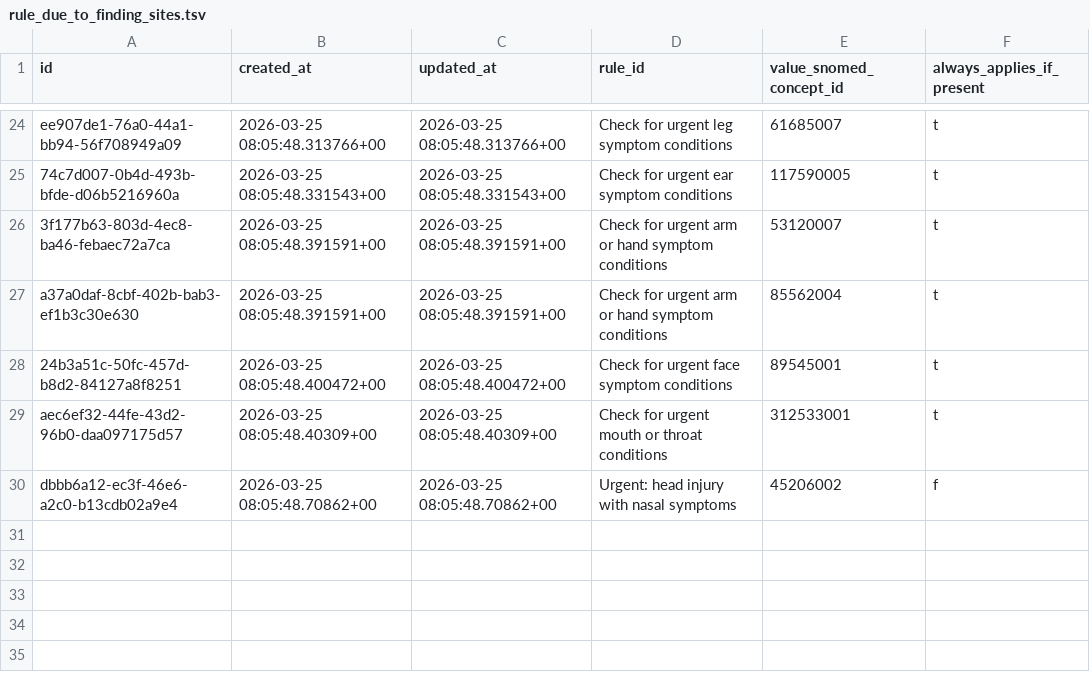
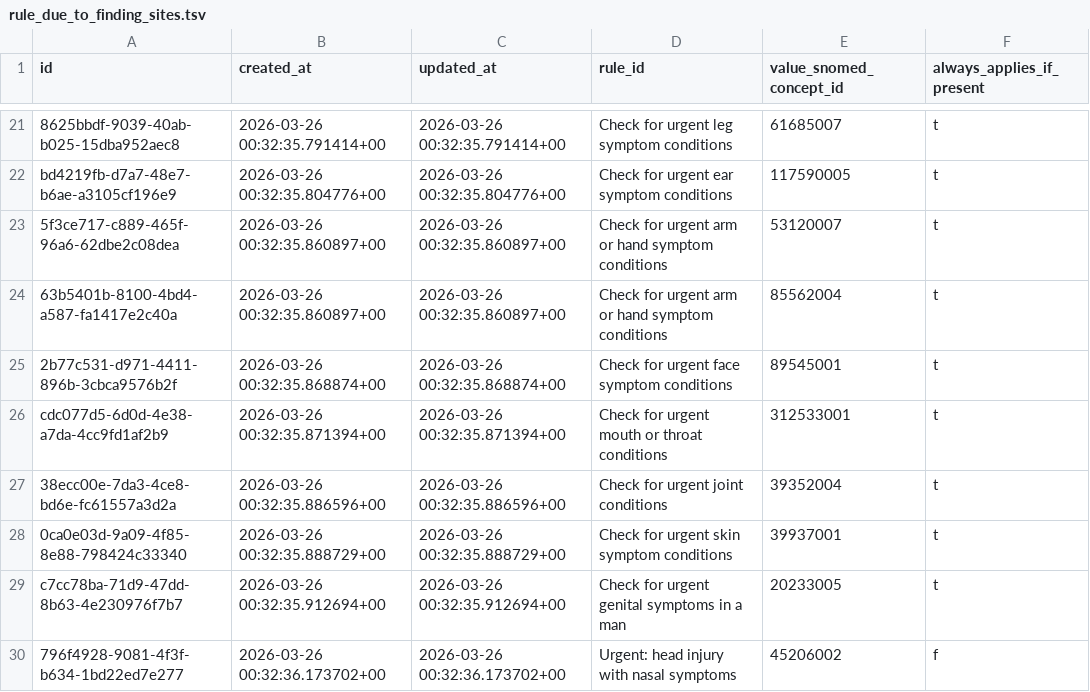
Before and after one commit to txandmj/virtual-hospitals-africa, a TSV file: db/seed/dumps/rule_due_to_finding_sites.tsv, drawn as a sheet; only a part is shown, gaps mark what is left out; addresses are those after the commit; the diff covers the shown part only; the diff names each change by its address in the sheet, - before the commit and + after, or states it on an @@ line.

```diff
--- a/db/seed/dumps/rule_due_to_finding_sites.tsv
+++ b/db/seed/dumps/rule_due_to_finding_sites.tsv
-A21 (id): ee907de1-76a0-44a1-bb94-56f708949a09
+A21 (id): 8625bbdf-9039-40ab-b025-15dba952aec8
-B21 (created_at): 2026-03-25 08:05:48.313766+00
+B21 (created_at): 2026-03-26 00:32:35.791414+00
-C21 (updated_at): 2026-03-25 08:05:48.313766+00
+C21 (updated_at): 2026-03-26 00:32:35.791414+00
-A22 (id): 74c7d007-0b4d-493b-bfde-d06b5216960a
+A22 (id): bd4219fb-d7a7-48e7-b6ae-a3105cf196e9
-B22 (created_at): 2026-03-25 08:05:48.331543+00
+B22 (created_at): 2026-03-26 00:32:35.804776+00
-C22 (updated_at): 2026-03-25 08:05:48.331543+00
+C22 (updated_at): 2026-03-26 00:32:35.804776+00
-A23 (id): 3f177b63-803d-4ec8-ba46-febaec72a7ca
+A23 (id): 5f3ce717-c889-465f-96a6-62dbe2c08dea
-B23:B24 (created_at): 2026-03-25 08:05:48.391591+00
+B23:B24 (created_at): 2026-03-26 00:32:35.860897+00
-C23:C24 (updated_at): 2026-03-25 08:05:48.391591+00
+C23:C24 (updated_at): 2026-03-26 00:32:35.860897+00
-A24 (id): a37a0daf-8cbf-402b-bab3-ef1b3c30e630
+A24 (id): 63b5401b-8100-4bd4-a587-fa1417e2c40a
-A25 (id): 24b3a51c-50fc-457d-b8d2-84127a8f8251
+A25 (id): 2b77c531-d971-4411-896b-3cbca9576b2f
-B25 (created_at): 2026-03-25 08:05:48.400472+00
+B25 (created_at): 2026-03-26 00:32:35.868874+00
-C25 (updated_at): 2026-03-25 08:05:48.400472+00
+C25 (updated_at): 2026-03-26 00:32:35.868874+00
-A26 (id): aec6ef32-44fe-43d2-96b0-daa097175d57
+A26 (id): cdc077d5-6d0d-4e38-a7da-4cc9fd1af2b9
-B26 (created_at): 2026-03-25 08:05:48.40309+00
+B26 (created_at): 2026-03-26 00:32:35.871394+00
-C26 (updated_at): 2026-03-25 08:05:48.40309+00
+C26 (updated_at): 2026-03-26 00:32:35.871394+00
+row 27: 38ecc00e-7da3-4ce8-bd6e-fc61557a3d2a | 2026-03-26 00:32:35.886596+00 | 2026-03-26 00:32:35.886596+00 | Check for urgent joint conditions | 39352004 | t
+row 28: 0ca0e03d-9a09-4f85-8e88-798424c33340 | 2026-03-26 00:32:35.888729+00 | 2026-03-26 00:32:35.888729+00 | Check for urgent skin symptom conditions | 39937001 | t
+row 29: c7cc78ba-71d9-47dd-8b63-4e230976f7b7 | 2026-03-26 00:32:35.912694+00 | 2026-03-26 00:32:35.912694+00 | Check for urgent genital symptoms in a man | 20233005 | t
-A30 (id): dbbb6a12-ec3f-46e6-a2c0-b13cdb02a9e4
+A30 (id): 796f4928-9081-4f3f-b634-1bd22ed7e277
-B30 (created_at): 2026-03-25 08:05:48.70862+00
+B30 (created_at): 2026-03-26 00:32:36.173702+00
-C30 (updated_at): 2026-03-25 08:05:48.70862+00
+C30 (updated_at): 2026-03-26 00:32:36.173702+00
```
Also changed, not shown: 3 removed rows and 57 edited cells elsewhere in this file, db/seed/dumps/due_to_findings.tsv, db/seed/dumps/rule_due_to_findings.tsv, 10 other files.
